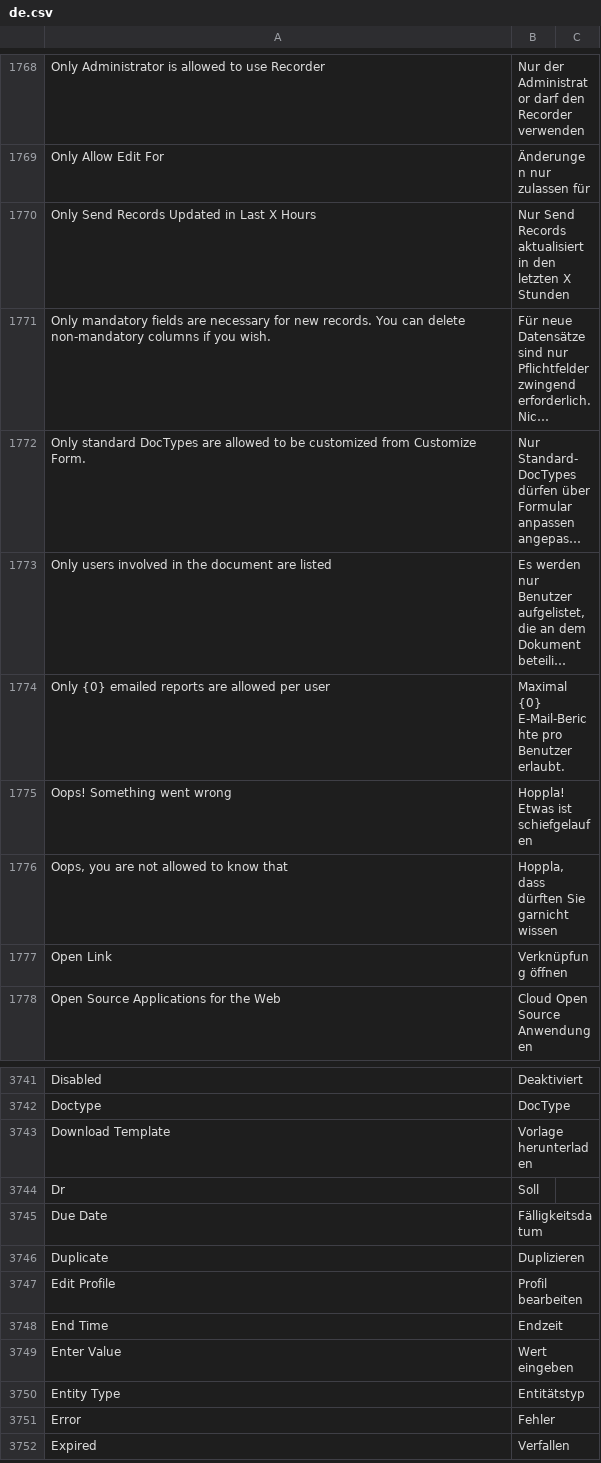
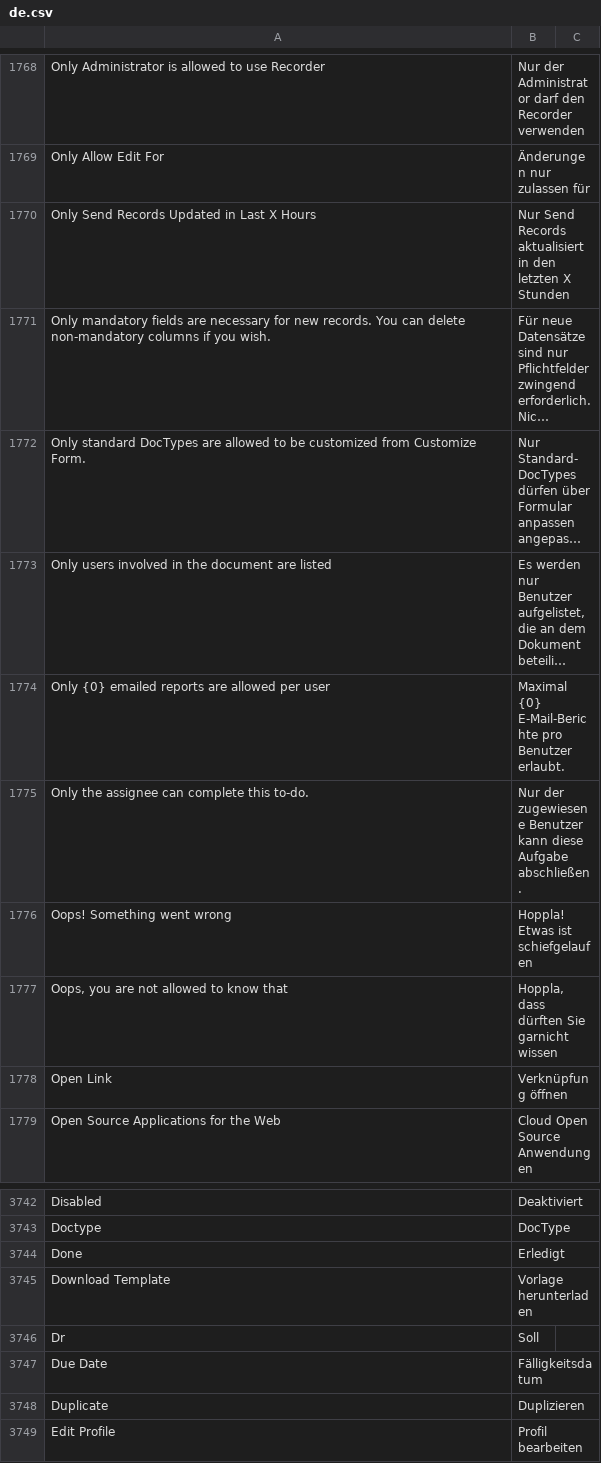
Before and after one commit to hanzoai/frappe, a CSV file: frappe/translations/de.csv, drawn as a sheet; only a part is shown, gaps mark what is left out; the shorter side is filled out with more unchanged rows; long unchanged cells end in …; the diff names each change by its address in the sheet, - before the commit and + after, or states it on an @@ line.

```diff
--- a/frappe/translations/de.csv
+++ b/frappe/translations/de.csv
+row 1775: Only the assignee can complete this to-do. | Nur der zugewiesene Benutzer kann diese Aufgabe abschließen.
+row 3744: Done | Erledigt
```
Also changed, not shown: 4 other files.
